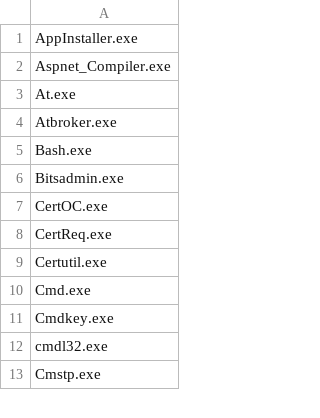
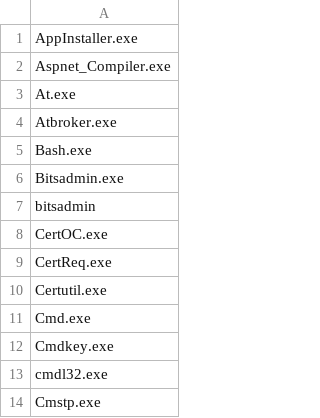
Before and after one commit to ChennaiTechie/LOLBIN, a CSV file: lolbas.csv, drawn as a sheet; only a part is shown.

Commit message:
Update lolbas.csv

```diff
--- a/lolbas.csv
+++ b/lolbas.csv
@@ -6,2 +6,3 @@ Bash.exe
 Bitsadmin.exe
+bitsadmin
 CertOC.exe
```
